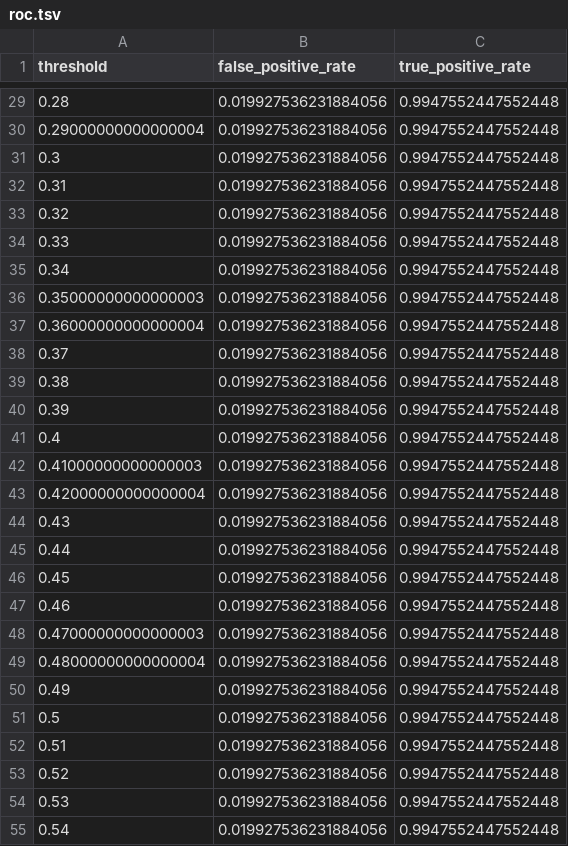
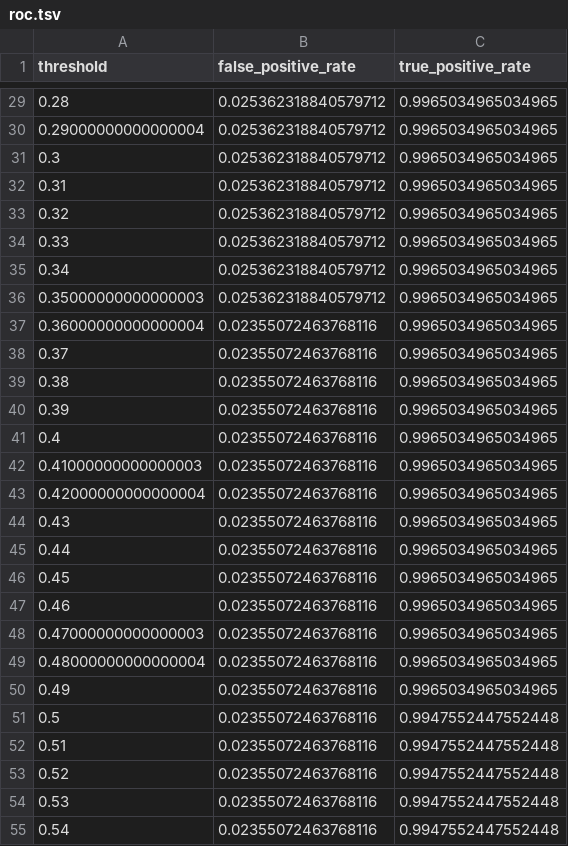
Before and after one commit to auwineza/Mod8-Week9, a TSV file: roc.tsv, drawn as a sheet; only a part is shown, gaps mark what is left out; the diff covers the shown part only.

```diff
--- a/roc.tsv
+++ b/roc.tsv
@@ -29,27 +29,27 @@ threshold	false_positive_rate	true_positive_rate
-0.28	0.019927536231884056	0.9947552447552448
-0.29000000000000004	0.019927536231884056	0.9947552447552448
-0.3	0.019927536231884056	0.9947552447552448
-0.31	0.019927536231884056	0.9947552447552448
-0.32	0.019927536231884056	0.9947552447552448
-0.33	0.019927536231884056	0.9947552447552448
-0.34	0.019927536231884056	0.9947552447552448
-0.35000000000000003	0.019927536231884056	0.9947552447552448
-0.36000000000000004	0.019927536231884056	0.9947552447552448
-0.37	0.019927536231884056	0.9947552447552448
-0.38	0.019927536231884056	0.9947552447552448
-0.39	0.019927536231884056	0.9947552447552448
-0.4	0.019927536231884056	0.9947552447552448
-0.41000000000000003	0.019927536231884056	0.9947552447552448
-0.42000000000000004	0.019927536231884056	0.9947552447552448
-0.43	0.019927536231884056	0.9947552447552448
-0.44	0.019927536231884056	0.9947552447552448
-0.45	0.019927536231884056	0.9947552447552448
-0.46	0.019927536231884056	0.9947552447552448
-0.47000000000000003	0.019927536231884056	0.9947552447552448
-0.48000000000000004	0.019927536231884056	0.9947552447552448
-0.49	0.019927536231884056	0.9947552447552448
-0.5	0.019927536231884056	0.9947552447552448
-0.51	0.019927536231884056	0.9947552447552448
-0.52	0.019927536231884056	0.9947552447552448
-0.53	0.019927536231884056	0.9947552447552448
-0.54	0.019927536231884056	0.9947552447552448
+0.28	0.025362318840579712	0.9965034965034965
+0.29000000000000004	0.025362318840579712	0.9965034965034965
+0.3	0.025362318840579712	0.9965034965034965
+0.31	0.025362318840579712	0.9965034965034965
+0.32	0.025362318840579712	0.9965034965034965
+0.33	0.025362318840579712	0.9965034965034965
+0.34	0.025362318840579712	0.9965034965034965
+0.35000000000000003	0.025362318840579712	0.9965034965034965
+0.36000000000000004	0.02355072463768116	0.9965034965034965
+0.37	0.02355072463768116	0.9965034965034965
+0.38	0.02355072463768116	0.9965034965034965
+0.39	0.02355072463768116	0.9965034965034965
+0.4	0.02355072463768116	0.9965034965034965
+0.41000000000000003	0.02355072463768116	0.9965034965034965
+0.42000000000000004	0.02355072463768116	0.9965034965034965
+0.43	0.02355072463768116	0.9965034965034965
+0.44	0.02355072463768116	0.9965034965034965
+0.45	0.02355072463768116	0.9965034965034965
+0.46	0.02355072463768116	0.9965034965034965
+0.47000000000000003	0.02355072463768116	0.9965034965034965
+0.48000000000000004	0.02355072463768116	0.9965034965034965
+0.49	0.02355072463768116	0.9965034965034965
+0.5	0.02355072463768116	0.9947552447552448
+0.51	0.02355072463768116	0.9947552447552448
+0.52	0.02355072463768116	0.9947552447552448
+0.53	0.02355072463768116	0.9947552447552448
+0.54	0.02355072463768116	0.9947552447552448
```
Also changed, not shown: 112 edited cells elsewhere in this file, test-predictions.tsv, 4 other files.
